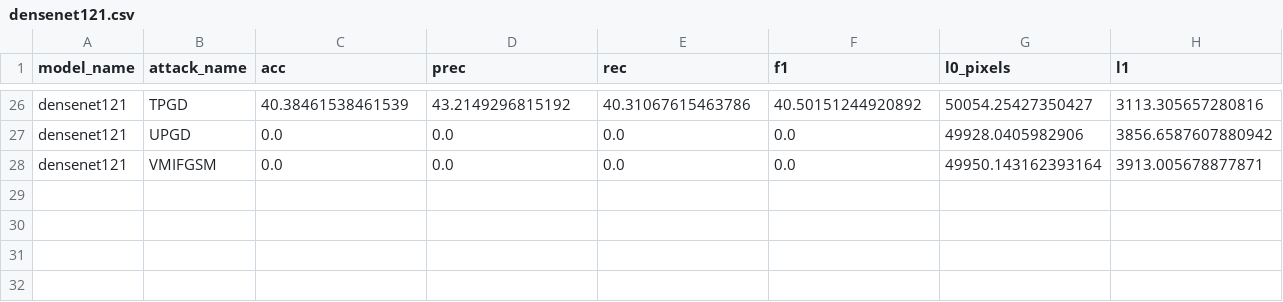
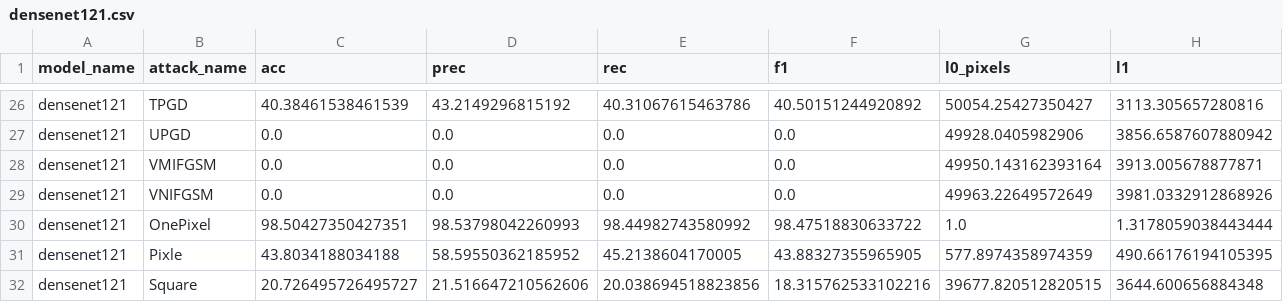
Before and after one commit to BRUT4LxD/sem-vi-code, a CSV file: final_research/results/attacks/normal/densenet121.csv, drawn as a sheet; only a part is shown, gaps mark what is left out; rows hold the shown columns only; the diff names each change by its address in the sheet, - before the commit and + after, or states it on an @@ line.

```diff
--- a/final_research/results/attacks/normal/densenet121.csv
+++ b/final_research/results/attacks/normal/densenet121.csv
+row 29: densenet121 | VNIFGSM | 0.0 | 0.0 | 0.0 | 0.0 | 49963.22649572649 | 3981.0332912868926
+row 30: densenet121 | OnePixel | 98.50427350427351 | 98.53798042260993 | 98.44982743580992 | 98.47518830633722 | 1.0 | 1.3178059038443444
+row 31: densenet121 | Pixle | 43.8034188034188 | 58.59550362185952 | 45.2138604170005 | 43.88327355965905 | 577.8974358974359 | 490.66176194105395
+row 32: densenet121 | Square | 20.726495726495727 | 21.516647210562606 | 20.038694518823856 | 18.315762533102216 | 39677.820512820515 | 3644.600656884348
```
Also changed, not shown: final_research/results/normal/clean_validation_summary.csv, 45 other files.
